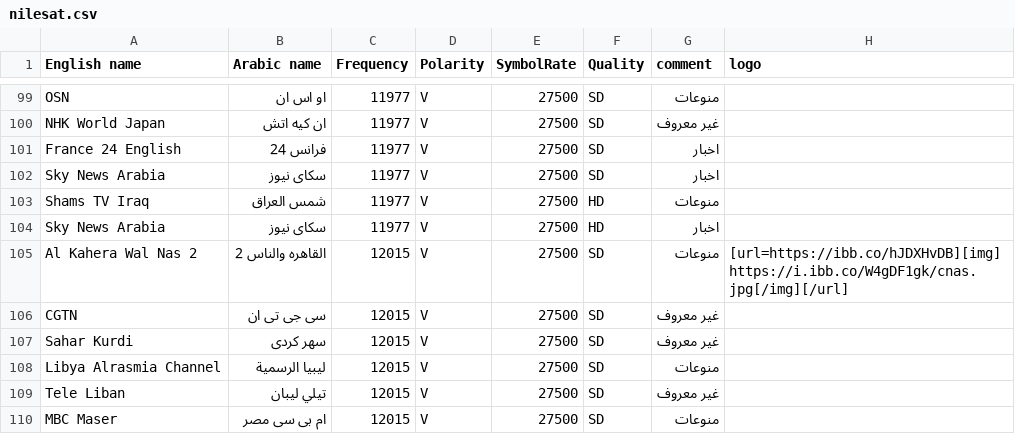
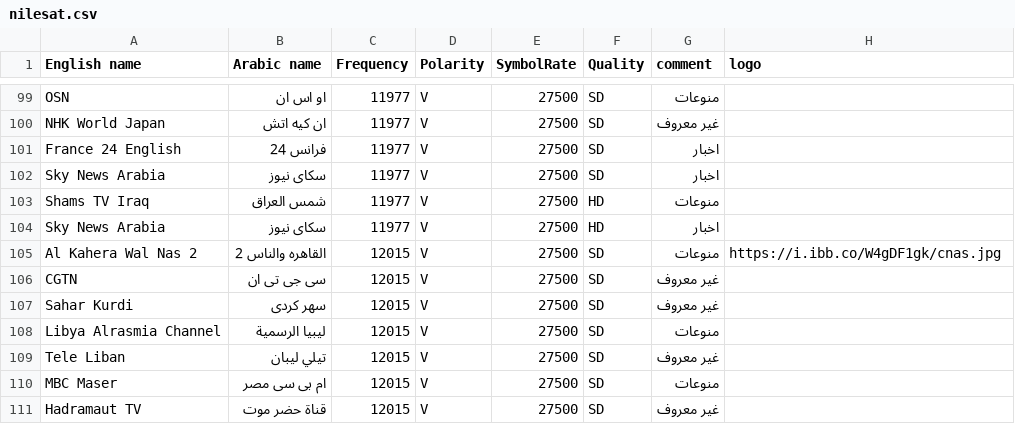
Before and after one commit to mrbahr/nilesat, a CSV file: nilesat.csv, drawn as a sheet; only a part is shown, gaps mark what is left out; the shorter side is filled out with more unchanged rows.

Commit message:
Add files via upload

```diff
--- a/nilesat.csv
+++ b/nilesat.csv
@@ -104,3 +104,3 @@ Shams TV Iraq,شمس العراق,11977,V,27500,HD,منوعات,
 Sky News Arabia,سكاى نيوز,11977,V,27500,HD,اخبار,
-Al Kahera Wal Nas 2,القاهره والناس  2,12015,V,27500,SD,منوعات,[url=https://ibb.co/hJDXHvDB][img]https://i.ibb.co/W4gDF1gk/cnas.jpg[/img][/url]
+Al Kahera Wal Nas 2,القاهره والناس  2,12015,V,27500,SD,منوعات,https://i.ibb.co/W4gDF1gk/cnas.jpg
 CGTN,سى جى تى ان,12015,V,27500,SD,غير معروف,
```
